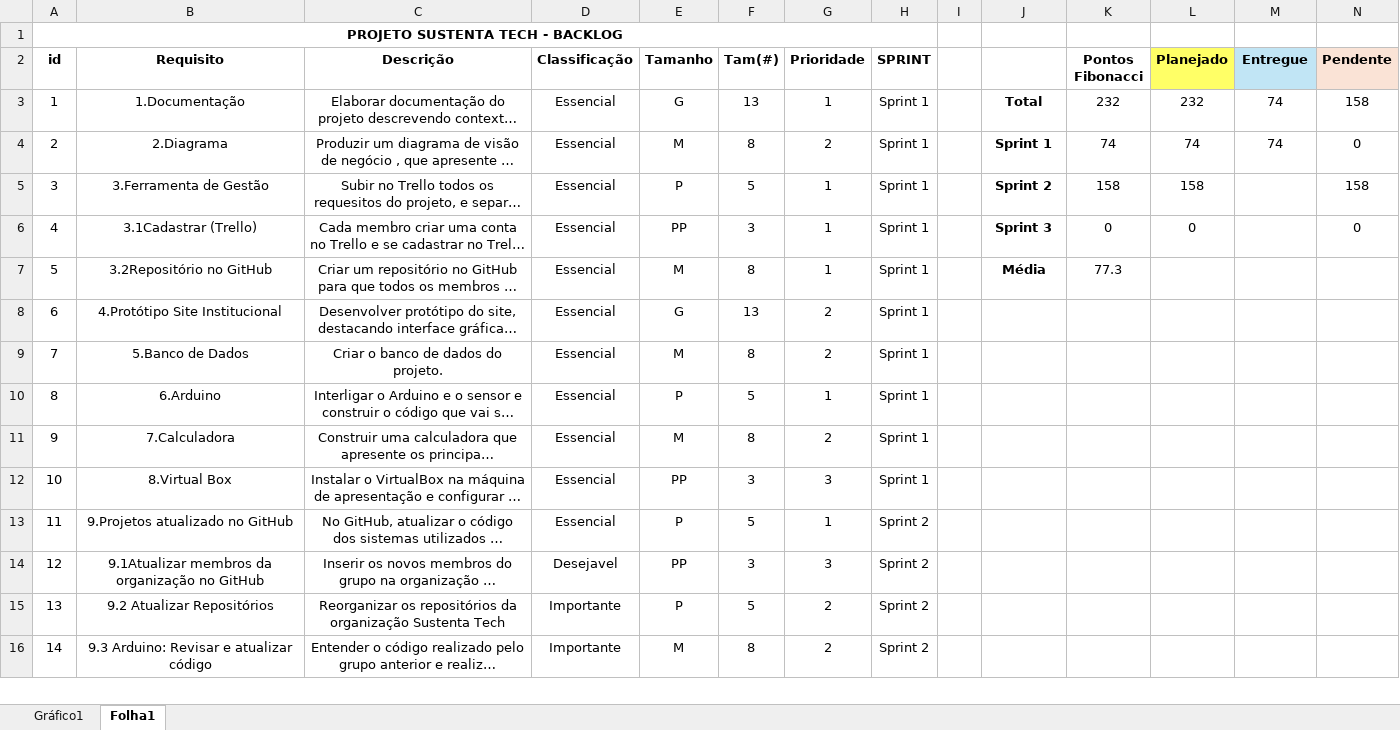
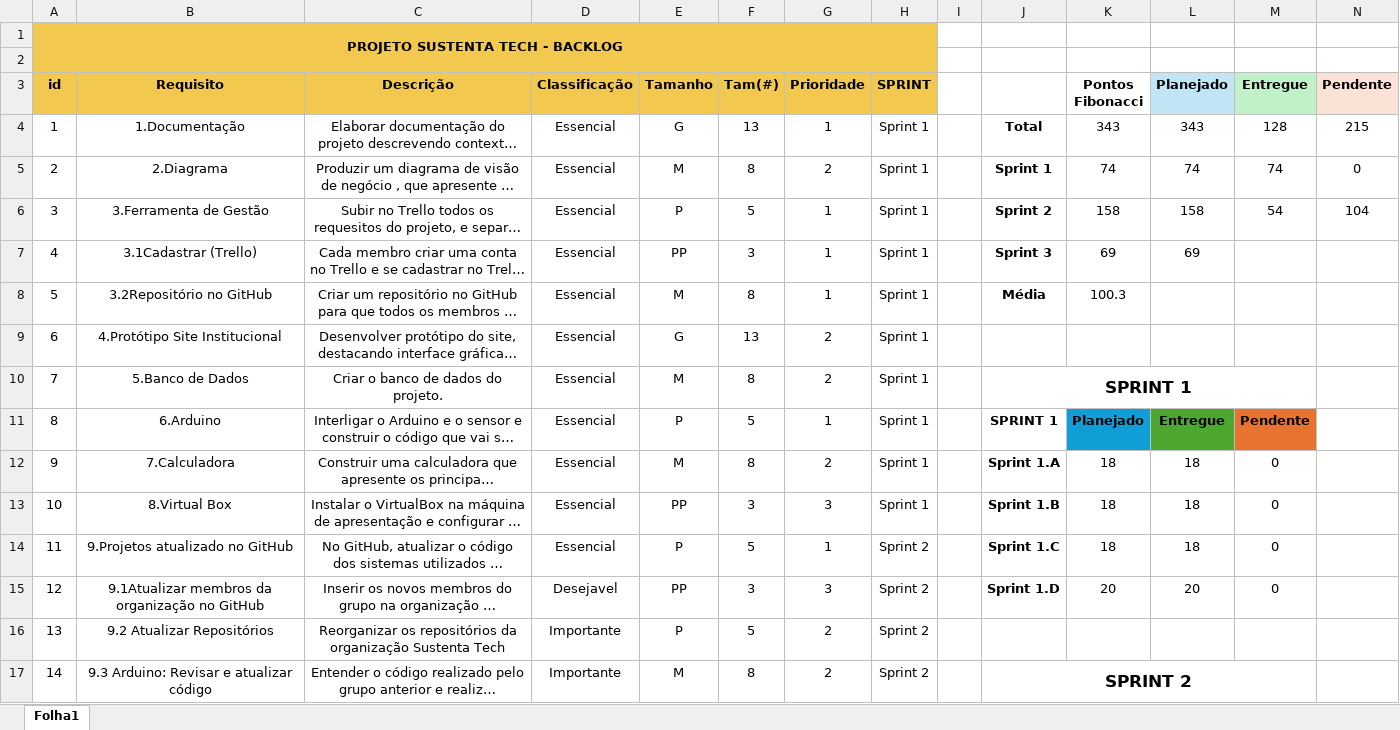
Before and after one commit to Sustenta-Tech-Solutions/SustentaTech, an Excel workbook: backlog/Backlog.xlsx, sheet Folha1, drawn as a sheet; only a part is shown; long unchanged cells end in …; values as stored, in another font and other column widths than the file's, no borders; charts and pictures not drawn; removed rows and columns are numbered as before the commit, all else as after; the diff covers the shown part only; the diff names each change by its address in the sheet, - before the commit and + after, or states it on an @@ line.

```diff
--- a/backlog/Backlog.xlsx (sheet Folha1)
+++ b/backlog/Backlog.xlsx (sheet Folha1)
-sheet tab: Gráfico1
+row 1: PROJETO SUSTENTA TECH - BACKLOG
@@ column A (id) renumbered in row 2 @@
-A2:H3 fill: none
+A2:H3 fill: #F2C94E
-A1:H1 merged
-L3 fill: #FFFF66
+L3 fill: #C1E5F5
-M3 fill: #C1E5F5
+M3 fill: #C1F1C8
-K4 (Pontos Fibonacci): 232
+K4 (Pontos Fibonacci): 343
-L4 (Planejado): 232
+L4 (Planejado): 343
-M4 (Entregue): 74
+M4 (Entregue): 128
-N4 (Pendente): 158
+N4 (Pendente): 215
-M6 (Entregue): (empty)
+M6 (Entregue): 54
-N6 (Pendente): 158
+N6 (Pendente): 104
-K7 (Pontos Fibonacci): 0
+K7 (Pontos Fibonacci): 69
-L7 (Planejado): 0
+L7 (Planejado): 69
-N7 (Pendente): 0
+N7 (Pendente): (empty)
-K8 (Pontos Fibonacci): 77.3
+K8 (Pontos Fibonacci): 100.3
-J10:J11: (empty)
+J10:J11: SPRINT 1
+J10:M10 merged
-K11 (Pontos Fibonacci): (empty)
+K11 (Pontos Fibonacci): Planejado
-K11 fill: none
+K11 fill: #0F9ED5
-L11 (Planejado): (empty)
+L11 (Planejado): Entregue
-L11 fill: none
+L11 fill: #4EA72E
-M11 (Entregue): (empty)
+M11 (Entregue): Pendente
-M11 fill: none
+M11 fill: #E87331
-J12: (empty)
+J12: Sprint 1.A
-K12:K14 (Pontos Fibonacci): (empty)
+K12:K14 (Pontos Fibonacci): 18
-L12:L14 (Planejado): (empty)
+L12:L14 (Planejado): 18
-M12:M15 (Entregue): (empty)
+M12:M15 (Entregue): 0
-J13: (empty)
+J13: Sprint 1.B
-J14: (empty)
+J14: Sprint 1.C
-J15: (empty)
+J15: Sprint 1.D
-K15 (Pontos Fibonacci): (empty)
+K15 (Pontos Fibonacci): 20
-L15 (Planejado): (empty)
+L15 (Planejado): 20
-J17: (empty)
+J17: SPRINT 2
+J17:M17 merged
```
Also changed, not shown: 56 edited cells and cell formats elsewhere in this sheet, formulas that keep their value, charts or pictures, 1 other file.
